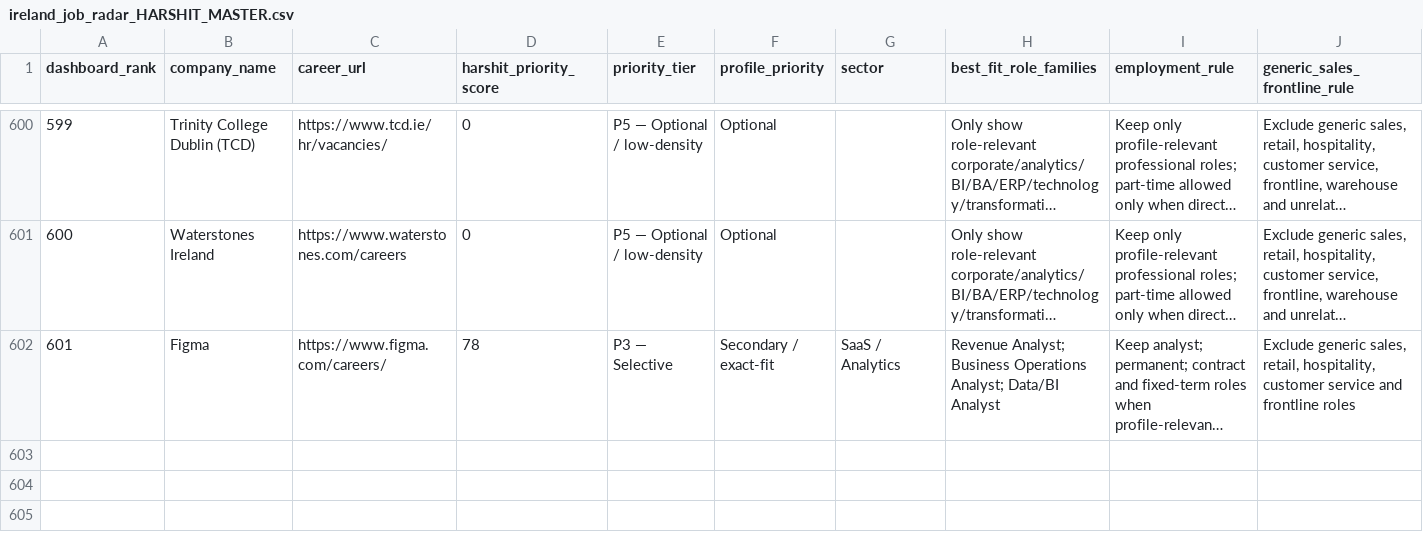
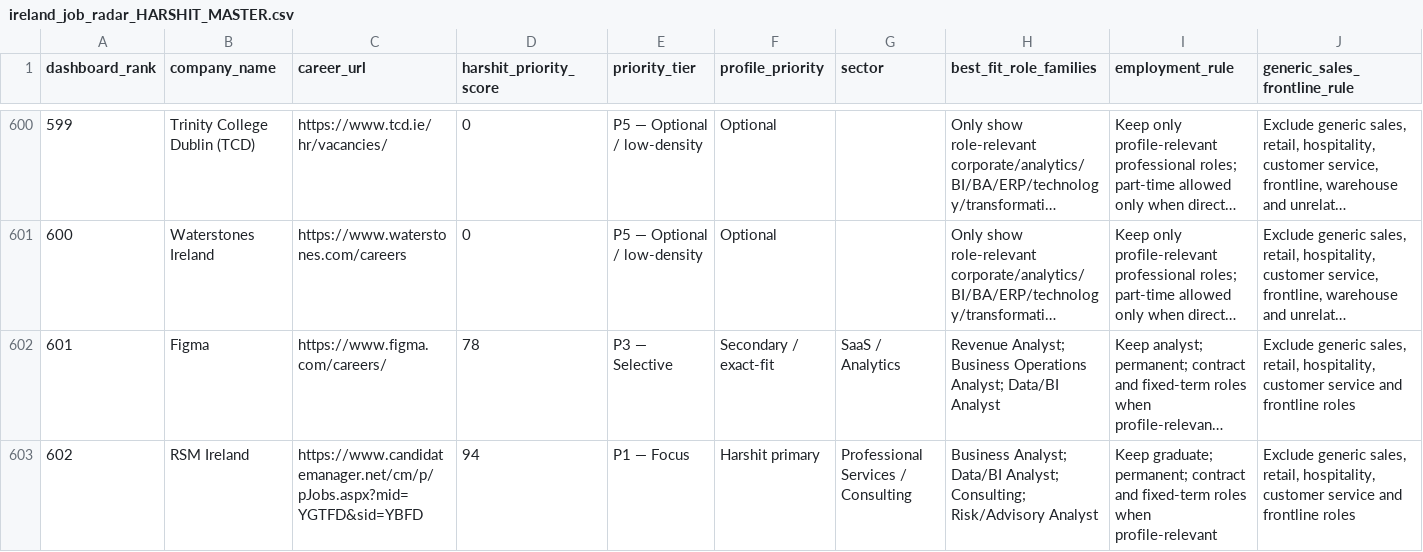
Before and after one commit to kotnala-harshit/job-dashboard, a CSV file: ireland_job_radar_HARSHIT_MASTER.csv, drawn as a sheet; only a part is shown, gaps mark what is left out; long unchanged cells end in …; rows hold the shown columns only; the diff names each change by its address in the sheet, - before the commit and + after, or states it on an @@ line.

Commit message:
Capture missing Ireland graduate programmes

```diff
--- a/ireland_job_radar_HARSHIT_MASTER.csv
+++ b/ireland_job_radar_HARSHIT_MASTER.csv
+row 603: 602 | RSM Ireland | https://www.candidatemanager.net/cm/p/pJobs.aspx?mid=YGTFD&sid=YBFD | 94 | P1 — Focus | Harshit primary | Professional Services / Consulting | Business Analyst; Data/BI Analyst; Consulting; Risk/Advisory Analyst | Keep graduate; permanent; contract and fixed-term roles when profile-relevant | Exclude generic sales, retail, hospitality, customer service and frontline roles
```
Also changed, not shown: 2 other files.
